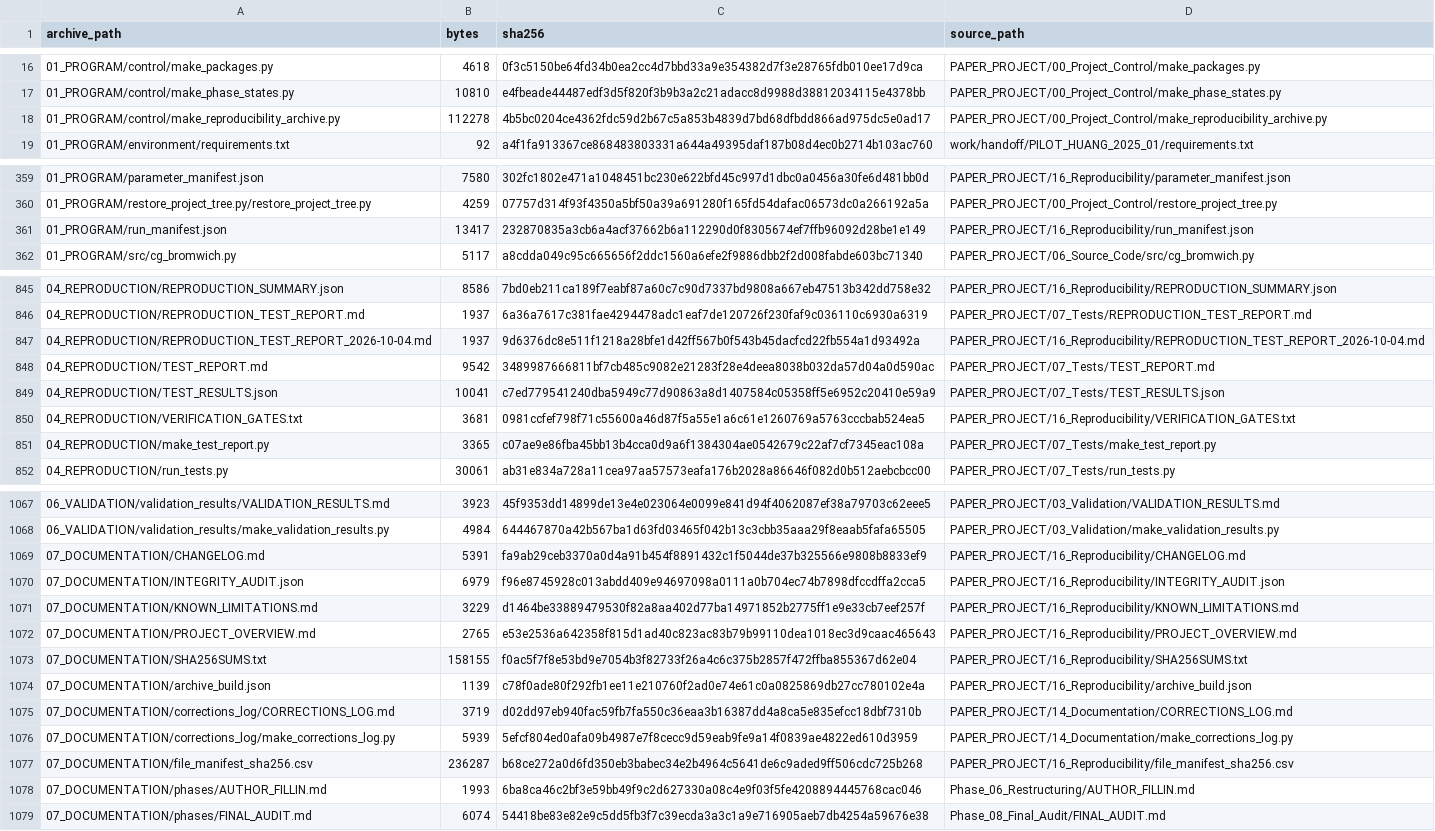
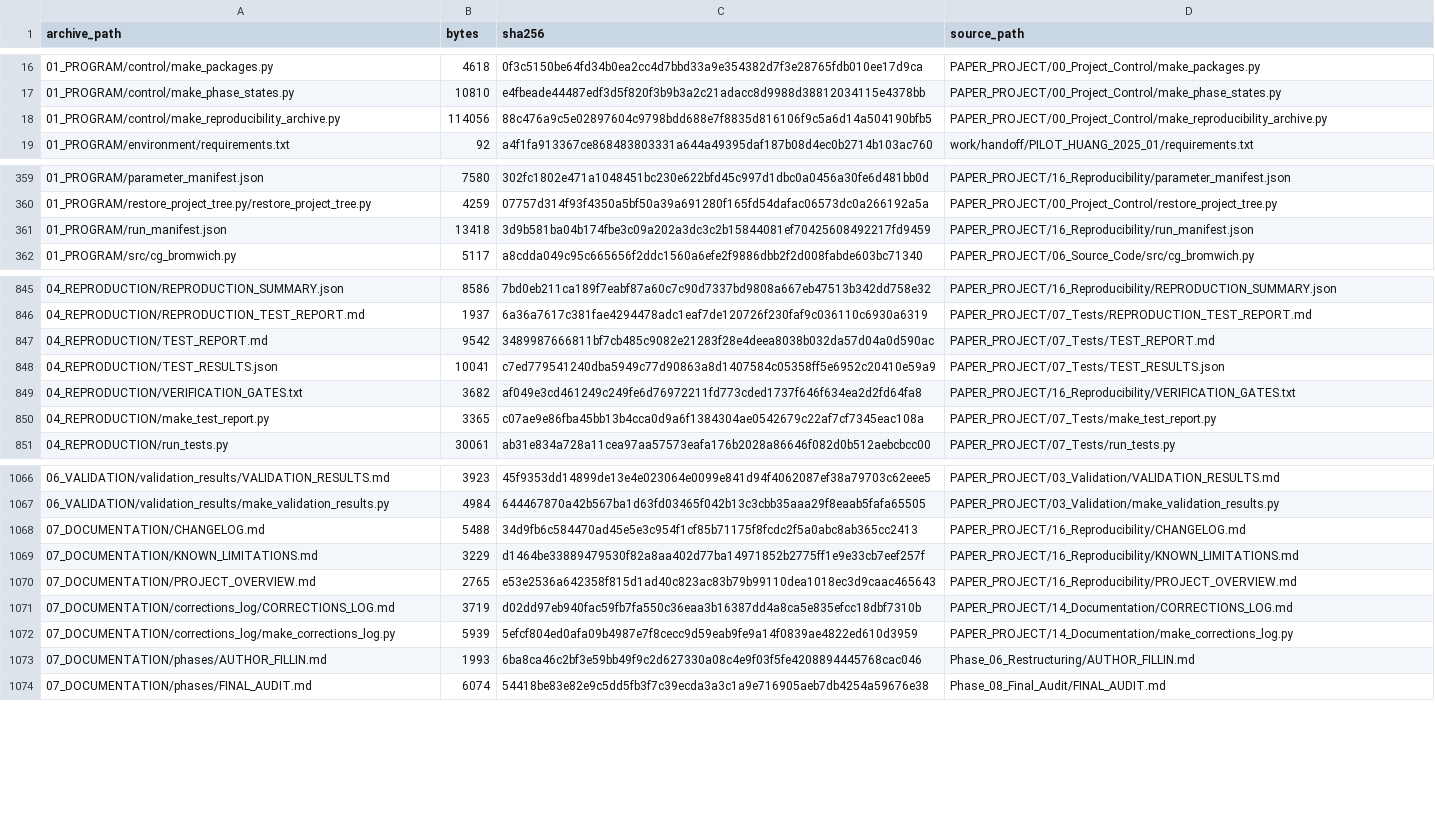
Before and after one commit to vipin-oss/le, a CSV file: PAPER_PROJECT/16_Reproducibility/file_manifest_sha256.csv, drawn as a sheet; only a part is shown, gaps mark what is left out; the diff covers the shown part only.

Commit message:
Phase 11: generated docs, manifest ordering, file/dir shadow check; clean-room fixes
Co-authored-by: arena-agent <297053741+arena-agent@users.noreply.github.com>

```diff
--- a/PAPER_PROJECT/16_Reproducibility/file_manifest_sha256.csv
+++ b/PAPER_PROJECT/16_Reproducibility/file_manifest_sha256.csv
@@ -17,3 +17,3 @@ archive_path,bytes,sha256,source_path
 01_PROGRAM/control/make_phase_states.py,10810,e4fbeade44487edf3d5f820f3b9b3a2c21adacc8d9988d38812034115e4378bb,PAPER_PROJECT/00_Project_Control/make_phase_states.py
-01_PROGRAM/control/make_reproducibility_archive.py,112278,4b5bc0204ce4362fdc59d2b67c5a853b4839d7bd68dfbdd866ad975dc5e0ad17,PAPER_PROJECT/00_Project_Control/make_reproducibility_archive.py
+01_PROGRAM/control/make_reproducibility_archive.py,114056,88c476a9c5e02897604c9798bdd688e7f8835d816106f9c5a6d14a504190bfb5,PAPER_PROJECT/00_Project_Control/make_reproducibility_archive.py
 01_PROGRAM/environment/requirements.txt,92,a4f1fa913367ce868483803331a644a49395daf187b08d4ec0b2714b103ac760,work/handoff/PILOT_HUANG_2025_01/requirements.txt
@@ -360,3 +360,3 @@ archive_path,bytes,sha256,source_path
 01_PROGRAM/restore_project_tree.py/restore_project_tree.py,4259,07757d314f93f4350a5bf50a39a691280f165fd54dafac06573dc0a266192a5a,PAPER_PROJECT/00_Project_Control/restore_project_tree.py
-01_PROGRAM/run_manifest.json,13417,232870835a3cb6a4acf37662b6a112290d0f8305674ef7ffb96092d28be1e149,PAPER_PROJECT/16_Reproducibility/run_manifest.json
+01_PROGRAM/run_manifest.json,13418,3d9b581ba04b174fbe3c09a202a3dc3c2b15844081ef70425608492217fd9459,PAPER_PROJECT/16_Reproducibility/run_manifest.json
 01_PROGRAM/src/cg_bromwich.py,5117,a8cdda049c95c665656f2ddc1560a6efe2f9886dbb2f2d008fabde603bc71340,PAPER_PROJECT/06_Source_Code/src/cg_bromwich.py
@@ -846,6 +846,5 @@ archive_path,bytes,sha256,source_path
 04_REPRODUCTION/REPRODUCTION_TEST_REPORT.md,1937,6a36a7617c381fae4294478adc1eaf7de120726f230faf9c036110c6930a6319,PAPER_PROJECT/07_Tests/REPRODUCTION_TEST_REPORT.md
-04_REPRODUCTION/REPRODUCTION_TEST_REPORT_2026-10-04.md,1937,9d6376dc8e511f1218a28bfe1d42ff567b0f543b45dacfcd22fb554a1d93492a,PAPER_PROJECT/16_Reproducibility/REPRODUCTION_TEST_REPORT_2026-10-04.md
 04_REPRODUCTION/TEST_REPORT.md,9542,3489987666811bf7cb485c9082e21283f28e4deea8038b032da57d04a0d590ac,PAPER_PROJECT/07_Tests/TEST_REPORT.md
 04_REPRODUCTION/TEST_RESULTS.json,10041,c7ed779541240dba5949c77d90863a8d1407584c05358ff5e6952c20410e59a9,PAPER_PROJECT/07_Tests/TEST_RESULTS.json
-04_REPRODUCTION/VERIFICATION_GATES.txt,3681,0981ccfef798f71c55600a46d87f5a55e1a6c61e1260769a5763cccbab524ea5,PAPER_PROJECT/16_Reproducibility/VERIFICATION_GATES.txt
+04_REPRODUCTION/VERIFICATION_GATES.txt,3682,af049e3cd461249c249fe6d76972211fd773cded1737f646f634ea2d2fd64fa8,PAPER_PROJECT/16_Reproducibility/VERIFICATION_GATES.txt
 04_REPRODUCTION/make_test_report.py,3365,c07ae9e86fba45bb13b4cca0d9a6f1384304ae0542679c22af7cf7345eac108a,PAPER_PROJECT/07_Tests/make_test_report.py
@@ -1068,11 +1067,7 @@ archive_path,bytes,sha256,source_path
 06_VALIDATION/validation_results/make_validation_results.py,4984,644467870a42b567ba1d63fd03465f042b13c3cbb35aaa29f8eaab5fafa65505,PAPER_PROJECT/03_Validation/make_validation_results.py
-07_DOCUMENTATION/CHANGELOG.md,5391,fa9ab29ceb3370a0d4a91b454f8891432c1f5044de37b325566e9808b8833ef9,PAPER_PROJECT/16_Reproducibility/CHANGELOG.md
-07_DOCUMENTATION/INTEGRITY_AUDIT.json,6979,f96e8745928c013abdd409e94697098a0111a0b704ec74b7898dfccdffa2cca5,PAPER_PROJECT/16_Reproducibility/INTEGRITY_AUDIT.json
+07_DOCUMENTATION/CHANGELOG.md,5488,34d9fb6c584470ad45e5e3c954f1cf85b71175f8fcdc2f5a0abc8ab365cc2413,PAPER_PROJECT/16_Reproducibility/CHANGELOG.md
 07_DOCUMENTATION/KNOWN_LIMITATIONS.md,3229,d1464be33889479530f82a8aa402d77ba14971852b2775ff1e9e33cb7eef257f,PAPER_PROJECT/16_Reproducibility/KNOWN_LIMITATIONS.md
 07_DOCUMENTATION/PROJECT_OVERVIEW.md,2765,e53e2536a642358f815d1ad40c823ac83b79b99110dea1018ec3d9caac465643,PAPER_PROJECT/16_Reproducibility/PROJECT_OVERVIEW.md
-07_DOCUMENTATION/SHA256SUMS.txt,158155,f0ac5f7f8e53bd9e7054b3f82733f26a4c6c375b2857f472ffba855367d62e04,PAPER_PROJECT/16_Reproducibility/SHA256SUMS.txt
-07_DOCUMENTATION/archive_build.json,1139,c78f0ade80f292fb1ee11e210760f2ad0e74e61c0a0825869db27cc780102e4a,PAPER_PROJECT/16_Reproducibility/archive_build.json
 07_DOCUMENTATION/corrections_log/CORRECTIONS_LOG.md,3719,d02dd97eb940fac59fb7fa550c36eaa3b16387dd4a8ca5e835efcc18dbf7310b,PAPER_PROJECT/14_Documentation/CORRECTIONS_LOG.md
 07_DOCUMENTATION/corrections_log/make_corrections_log.py,5939,5efcf804ed0afa09b4987e7f8cecc9d59eab9fe9a14f0839ae4822ed610d3959,PAPER_PROJECT/14_Documentation/make_corrections_log.py
-07_DOCUMENTATION/file_manifest_sha256.csv,236287,b68ce272a0d6fd350eb3babec34e2b4964c5641de6c9aded9ff506cdc725b268,PAPER_PROJECT/16_Reproducibility/file_manifest_sha256.csv
 07_DOCUMENTATION/phases/AUTHOR_FILLIN.md,1993,6ba8ca46c2bf3e59bb49f9c2d627330a08c4e9f03f5fe4208894445768cac046,Phase_06_Restructuring/AUTHOR_FILLIN.md
```
Also changed, not shown: 2 added rows, 24 removed rows and 4 edited cells elsewhere in this file, 11 other files.
